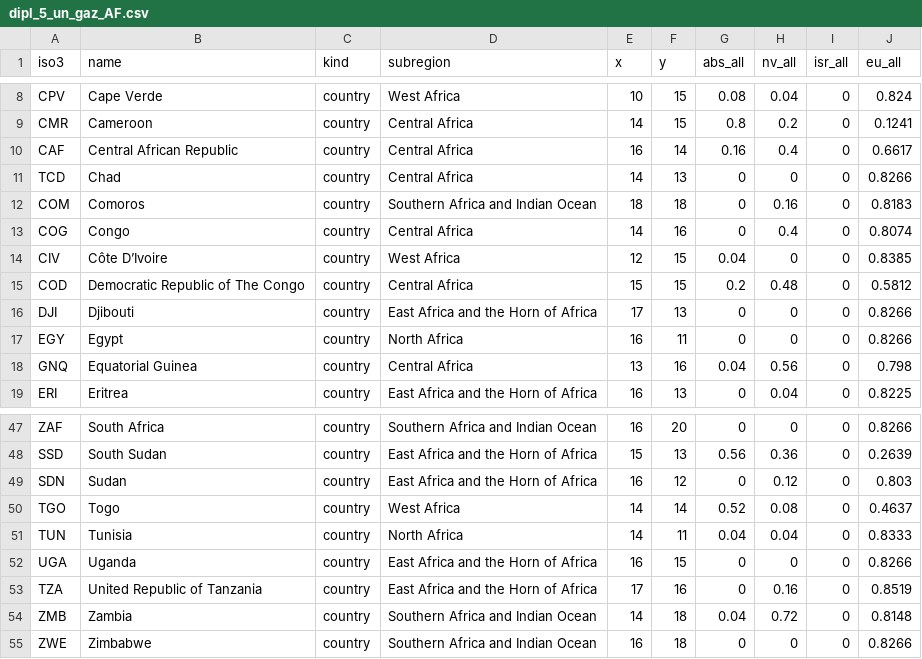
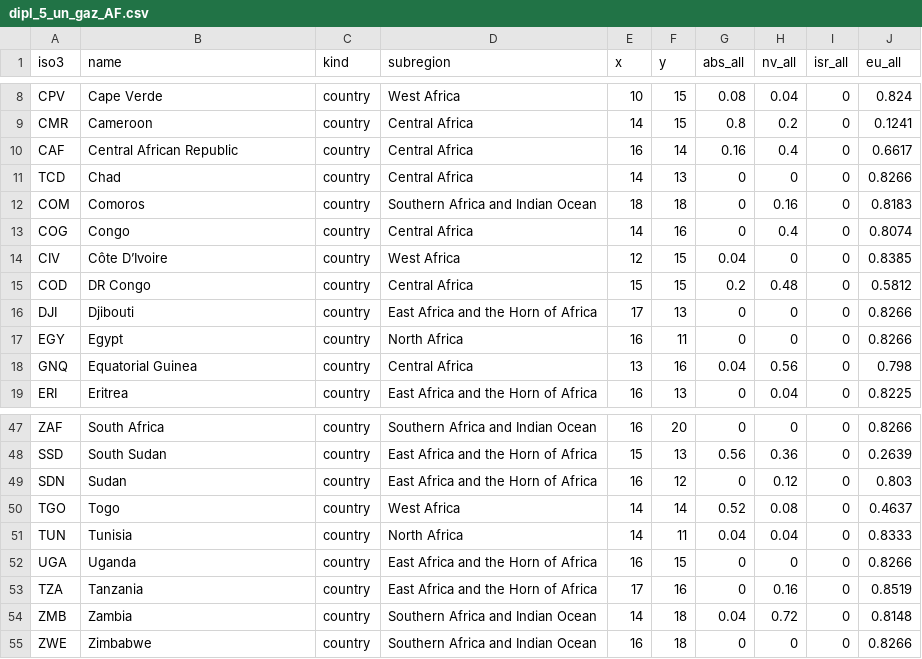
Before and after one commit to euissR/analysis_2026_05-Actors-in-the-MEA, a CSV file: data/dipl_5_un_gaz_AF.csv, drawn as a sheet; only a part is shown, gaps mark what is left out.

```diff
--- a/data/dipl_5_un_gaz_AF.csv
+++ b/data/dipl_5_un_gaz_AF.csv
@@ -14,3 +14,3 @@ COG,Congo,country,Central Africa,14,16,0,0.4,0,0.8074
 CIV,Côte D’Ivoire,country,West Africa,12,15,0.04,0,0,0.8385
-COD,Democratic Republic of The Congo,country,Central Africa,15,15,0.2,0.48,0,0.5812
+COD,DR Congo,country,Central Africa,15,15,0.2,0.48,0,0.5812
 DJI,Djibouti,country,East Africa and the Horn of Africa,17,13,0,0,0,0.8266
@@ -52,3 +52,3 @@ TUN,Tunisia,country,North Africa,14,11,0.04,0.04,0,0.8333
 UGA,Uganda,country,East Africa and the Horn of Africa,16,15,0,0,0,0.8266
-TZA,United Republic of Tanzania,country,East Africa and the Horn of Africa,17,16,0,0.16,0,0.8519
+TZA,Tanzania,country,East Africa and the Horn of Africa,17,16,0,0.16,0,0.8519
 ZMB,Zambia,country,Southern Africa and Indian Ocean,14,18,0.04,0.72,0,0.8148
```
Also changed, not shown: data/africa_countries.csv, data/dipl_5_un_ter_AF.csv, 16 other files.
